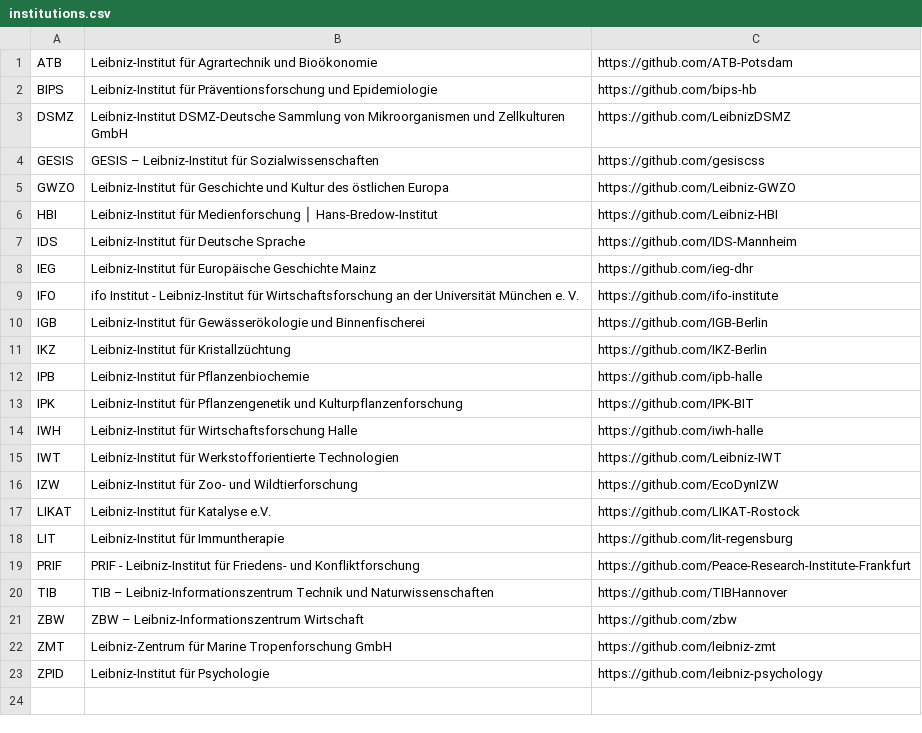
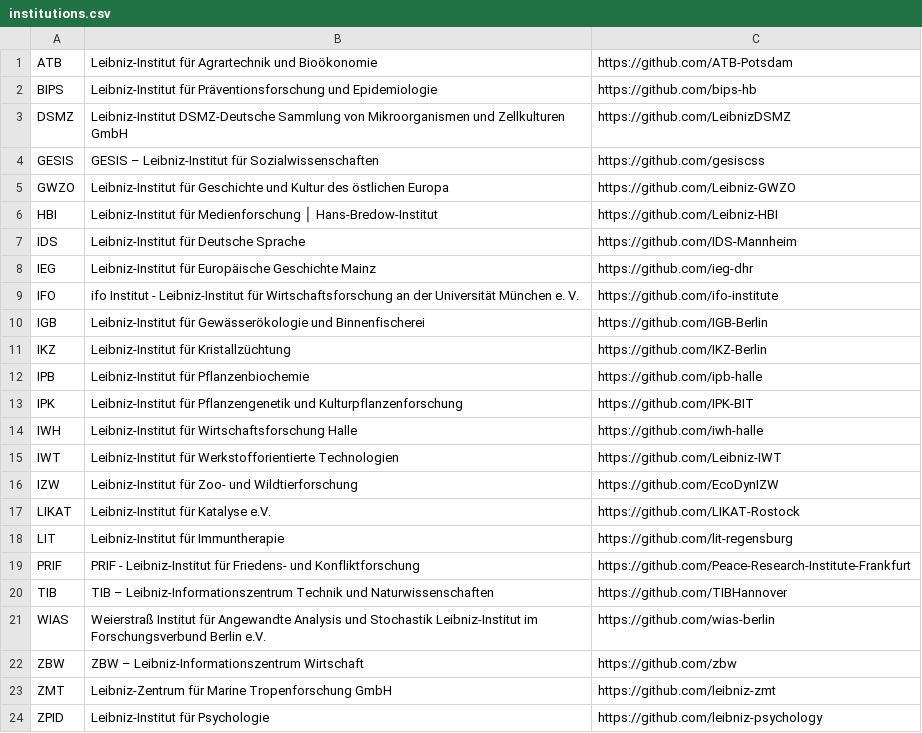
Before and after one commit to TIBHannover/LeibnizOnGitHub, a CSV file: institutions.csv, drawn as a sheet; the diff names each change by its address in the sheet, - before the commit and + after, or states it on an @@ line.

Commit message:
Add WIAS repo

```diff
--- a/institutions.csv
+++ b/institutions.csv
+row 21: WIAS | Weierstraß Institut für Angewandte Analysis und Stochastik Leibniz-Institut im Forschungsverbund Berlin e.V. | https://github.com/wias-berlin
```
